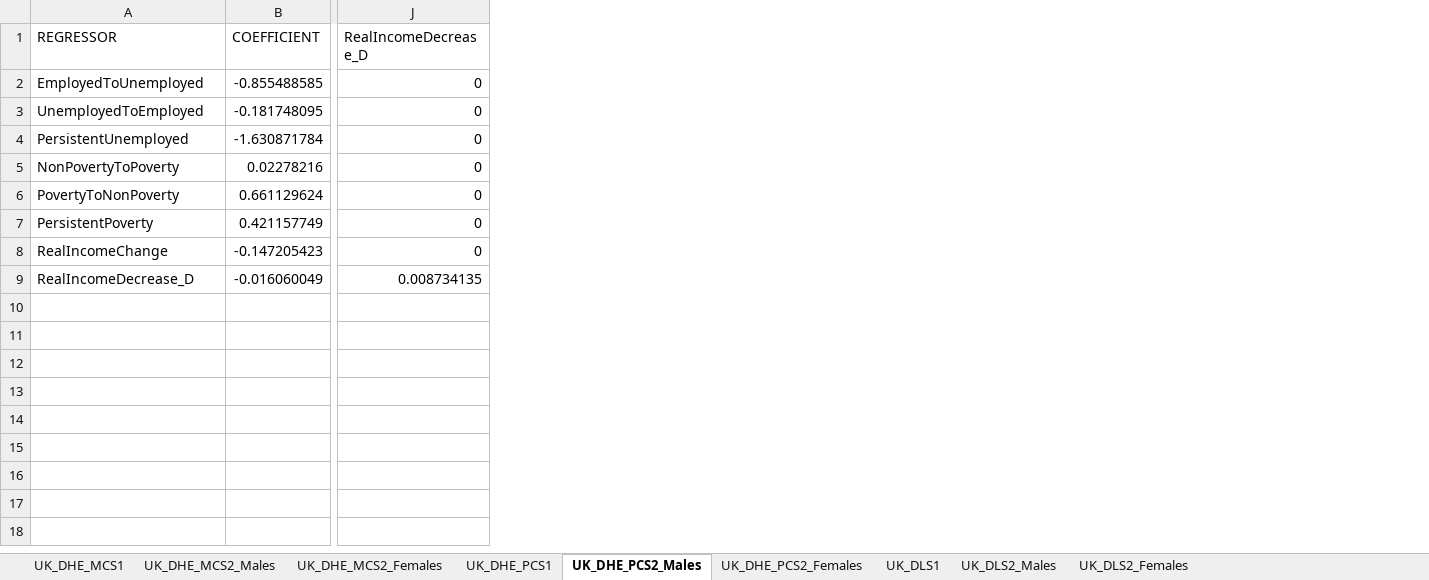
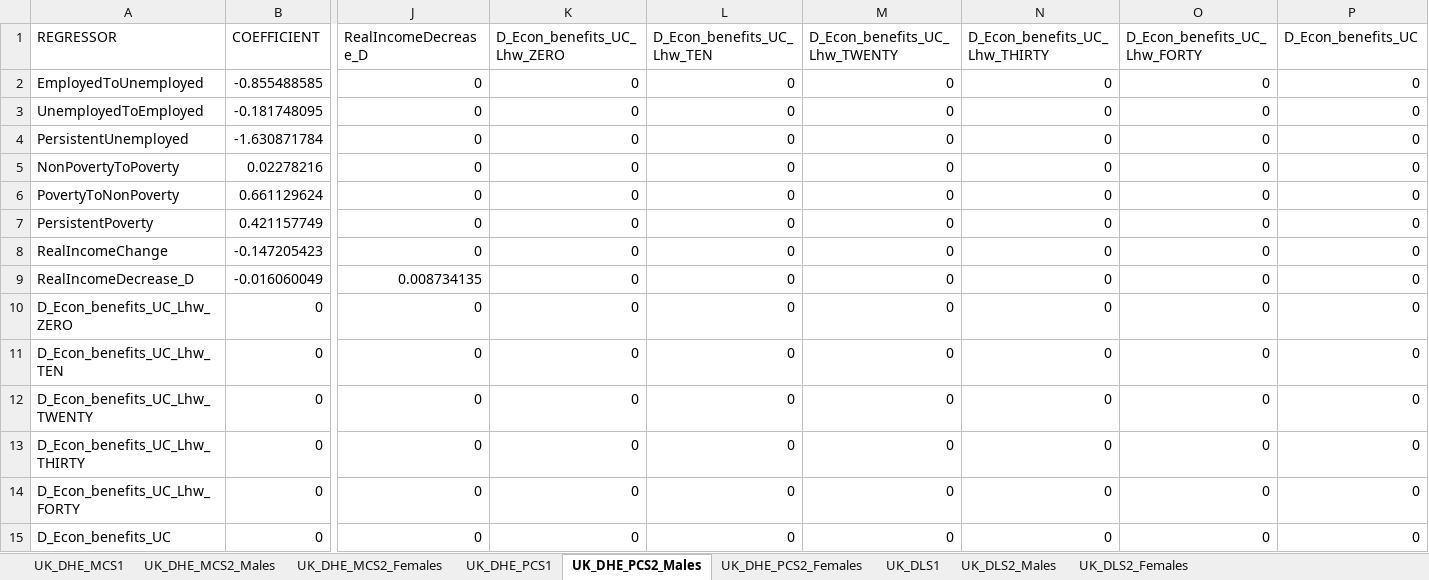
Before and after one commit to brzezinski666/SimPaths, an Excel workbook: input/reg_health_wellbeing.xlsx, sheet UK_DHE_PCS2_Males, drawn as a sheet; only a part is shown, gaps mark what is left out; values as stored, in another font and other column widths than the file's, no borders; rows hold the shown columns only; the diff names each change by its address in the sheet, - before the commit and + after, or states it on an @@ line.

Commit message:
added dummy columns for UC effects for all outcomes
MCS, PCS, GHQ36 and GHQ caseness

```diff
--- a/input/reg_health_wellbeing.xlsx (sheet UK_DHE_PCS2_Males)
+++ b/input/reg_health_wellbeing.xlsx (sheet UK_DHE_PCS2_Males)
+column K (D_Econ_benefits_UC_Lhw_ZERO), rows 2-9: all 0
+column L (D_Econ_benefits_UC_Lhw_TEN), rows 2-9: all 0
+column M (D_Econ_benefits_UC_Lhw_TWENTY), rows 2-9: all 0
+column N (D_Econ_benefits_UC_Lhw_THIRTY), rows 2-9: all 0
+column O (D_Econ_benefits_UC_Lhw_FORTY), rows 2-9: all 0
+column P (D_Econ_benefits_UC), rows 2-9: all 0
+row 10: D_Econ_benefits_UC_Lhw_ZERO | 0 | 0 | 0 | 0 | 0 | 0 | 0 | 0
+row 11: D_Econ_benefits_UC_Lhw_TEN | 0 | 0 | 0 | 0 | 0 | 0 | 0 | 0
+row 12: D_Econ_benefits_UC_Lhw_TWENTY | 0 | 0 | 0 | 0 | 0 | 0 | 0 | 0
+row 13: D_Econ_benefits_UC_Lhw_THIRTY | 0 | 0 | 0 | 0 | 0 | 0 | 0 | 0
+row 14: D_Econ_benefits_UC_Lhw_FORTY | 0 | 0 | 0 | 0 | 0 | 0 | 0 | 0
+row 15: D_Econ_benefits_UC | 0 | 0 | 0 | 0 | 0 | 0 | 0 | 0
```
Also changed, not shown: sheet UK_DHE_PCS2_Females, sheet UK_DLS2_Females, sheet UK_DLS2_Males, sheet UK_DHE_MCS2_Females, sheet UK_DHE_MCS2_Males, 2 other files.
